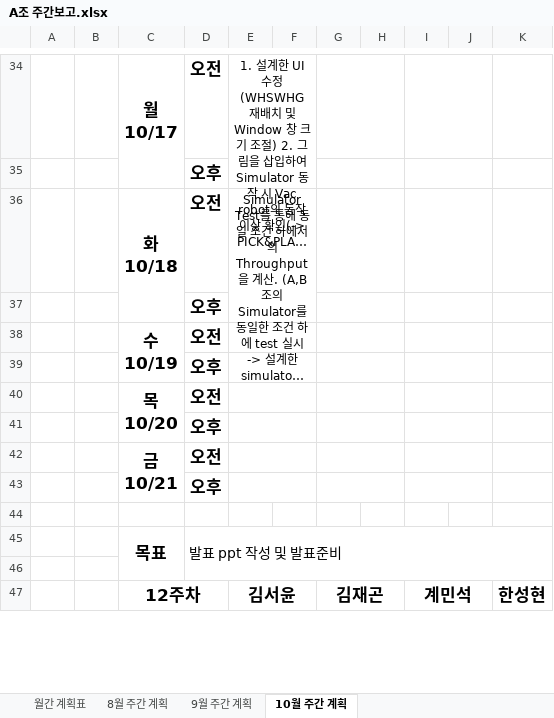
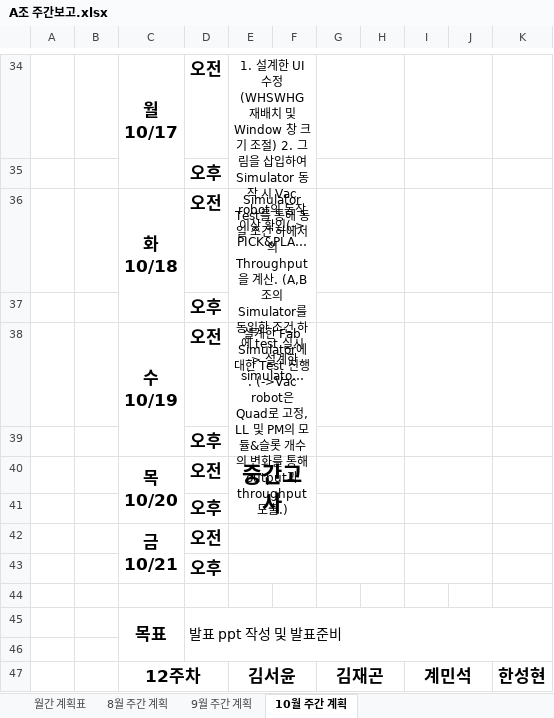
Before and after one commit to SaintSeong/JusungProject, an Excel workbook: A조 주간보고.xlsx, sheet 10월 주간 계획, drawn as a sheet; only a part is shown, gaps mark what is left out; long unchanged cells end in …; values as stored, in another font and other column widths than the file's, no borders; the diff names each change by its address in the sheet, - before the commit and + after, or states it on an @@ line.

Commit message:
10.19

```diff
--- a/A조 주간보고.xlsx (sheet 10월 주간 계획)
+++ b/A조 주간보고.xlsx (sheet 10월 주간 계획)
-E38: (empty)
+E38: 설계한 Fab Simulator에 대한 Test 진행. (->Vac robot은 Quad로 고정, LL 및 PM의 모듈&슬롯 개수의 변화를 통해 output과 throughput 도출.)
-E38:F38 merged
+E38:F39 merged
-E39:F39 merged
-E40: (empty)
+E40: 중간고사
-E40:F40 merged
+E40:F41 merged
-E41:F41 merged
```
